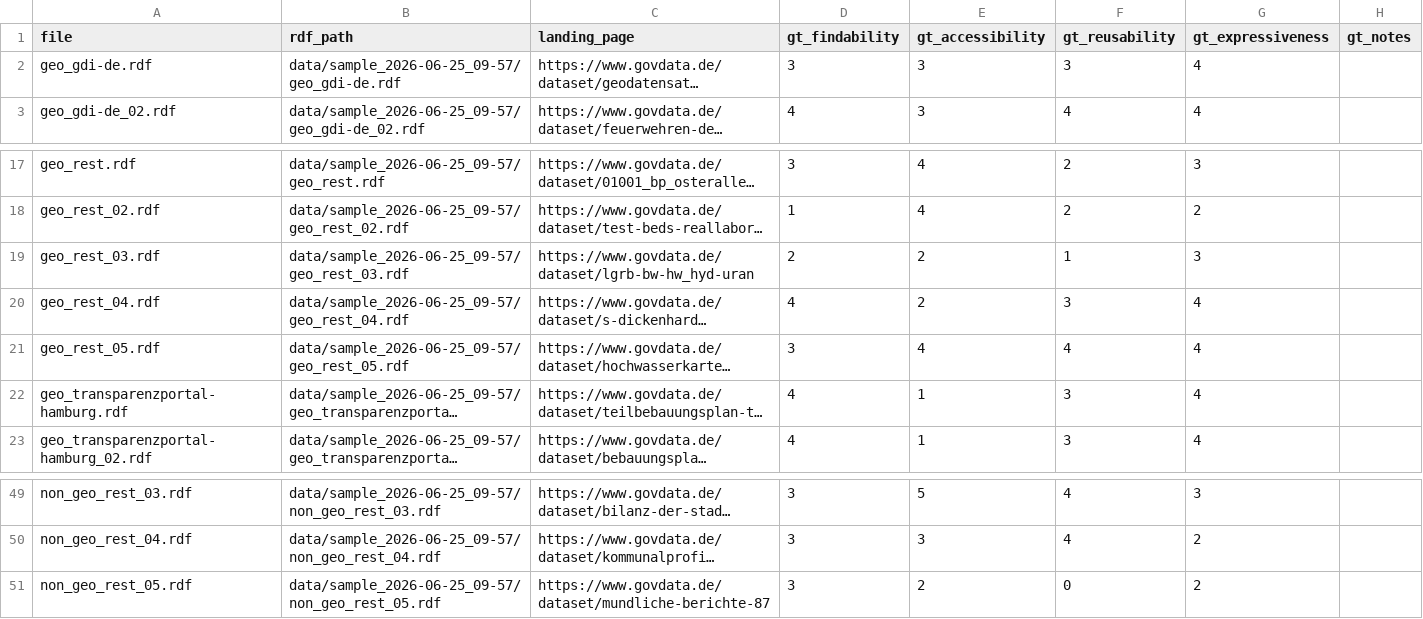
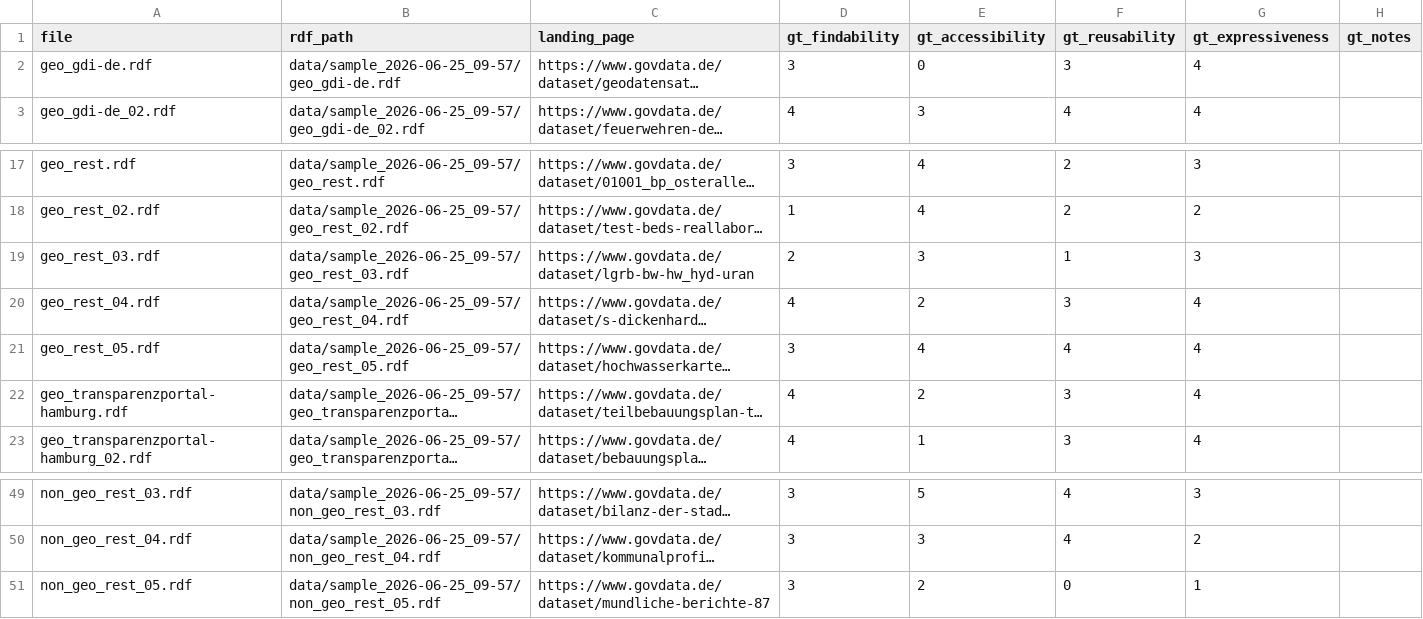
Before and after one commit to LarsBuergerr/master_thesis_prototype, a CSV file: data/sample_2026-06-25_09-57/ground_truth_template_slim_v2.csv, drawn as a sheet; only a part is shown, gaps mark what is left out; long unchanged cells end in …; the diff names each change by its address in the sheet, - before the commit and + after, or states it on an @@ line.

Commit message:
update(evaluation): updates indicator mqa map and dataset context reduced

```diff
--- a/data/sample_2026-06-25_09-57/ground_truth_template_slim_v2.csv
+++ b/data/sample_2026-06-25_09-57/ground_truth_template_slim_v2.csv
-E2 (gt_accessibility): 3
+E2 (gt_accessibility): 0
-E19 (gt_accessibility): 2
+E19 (gt_accessibility): 3
-E22 (gt_accessibility): 1
+E22 (gt_accessibility): 2
-G51 (gt_expressiveness): 2
+G51 (gt_expressiveness): 1
```
Also changed, not shown: 14 other files.
